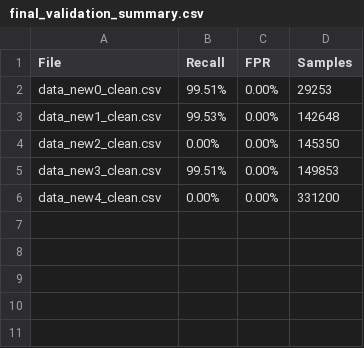
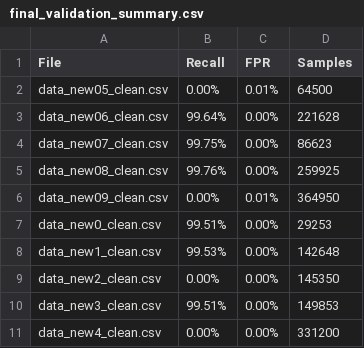
Before and after one commit to canalrafael/IAES_Monitoring, a CSV file: results/online_validation_recalibrated/final_validation_summary.csv, drawn as a sheet.

```diff
--- a/results/online_validation_recalibrated/final_validation_summary.csv
+++ b/results/online_validation_recalibrated/final_validation_summary.csv
@@ -1,2 +1,7 @@
 File,Recall,FPR,Samples
+data_new05_clean.csv,0.00%,0.01%,64500
+data_new06_clean.csv,99.64%,0.00%,221628
+data_new07_clean.csv,99.75%,0.00%,86623
+data_new08_clean.csv,99.76%,0.00%,259925
+data_new09_clean.csv,0.00%,0.01%,364950
 data_new0_clean.csv,99.51%,0.00%,29253
```
Also changed, not shown: 16 other files.
